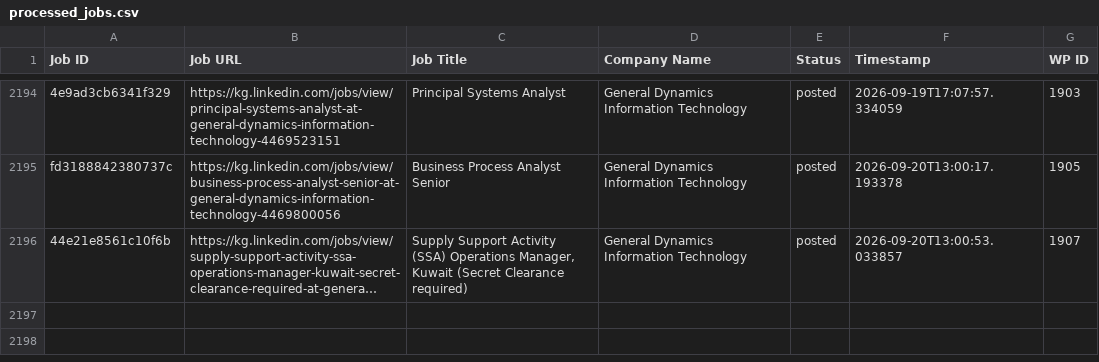
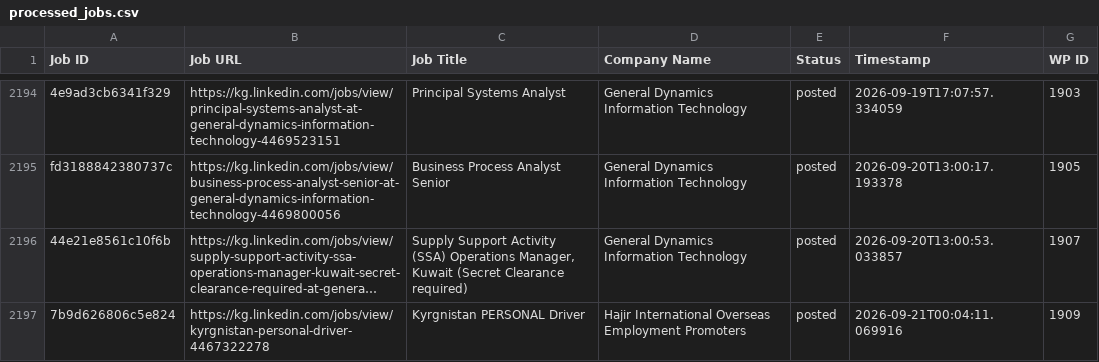
Before and after one commit to innovationinc2000/kg, a CSV file: processed_jobs.csv, drawn as a sheet; only a part is shown, gaps mark what is left out; long unchanged cells end in …; the diff names each change by its address in the sheet, - before the commit and + after, or states it on an @@ line.

```diff
--- a/processed_jobs.csv
+++ b/processed_jobs.csv
+row 2197: 7b9d626806c5e824 | https://kg.linkedin.com/jobs/view/kyrgnistan-personal-driver-4467322278 | Kyrgnistan PERSONAL Driver | Hajir International Overseas Employment Promoters | posted | 2026-09-21T00:04:11.069916 | 1909
```
